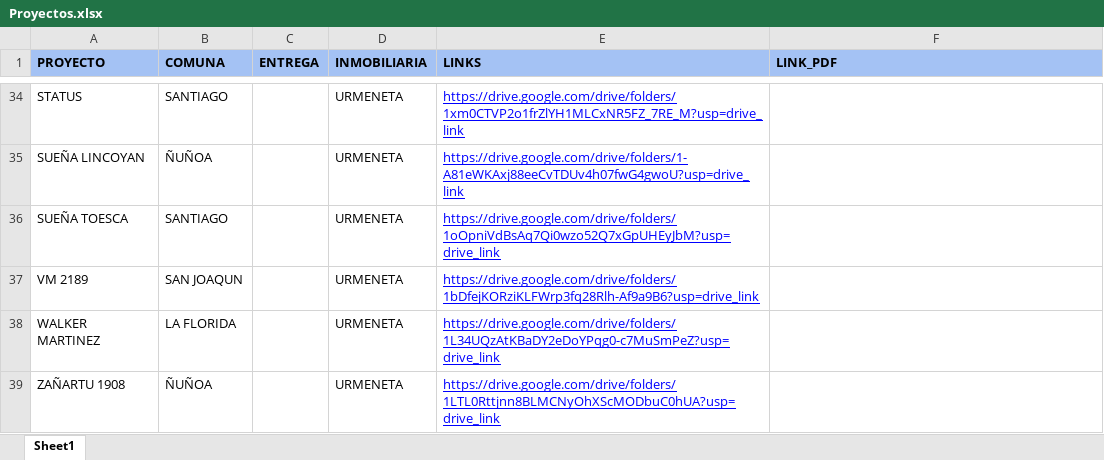
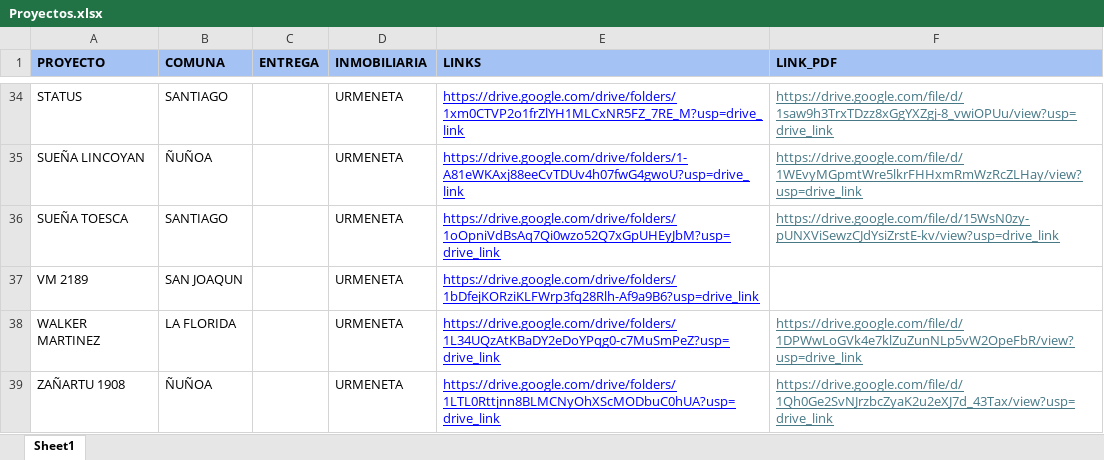
Before and after one commit to fdonosoh-droid/cotizador-web-mp, an Excel workbook: Proyectos/Proyectos.xlsx, sheet Sheet1, drawn as a sheet; only a part is shown, gaps mark what is left out; values as stored, in another font and other column widths than the file's, no borders; the diff covers the shown part only; the diff names each change by its address in the sheet, - before the commit and + after, or states it on an @@ line.

Commit message:
Incorpora link apertura directa brochure proyecto 16-04-2026

```diff
--- a/Proyectos/Proyectos.xlsx (sheet Sheet1)
+++ b/Proyectos/Proyectos.xlsx (sheet Sheet1)
-F34 (LINK_PDF): (empty)
+F34 (LINK_PDF): https://drive.google.com/file/d/1saw9h3TrxTDzz8xGgYXZgj-8_vwiOPUu/view?usp=drive_link
-F35 (LINK_PDF): (empty)
+F35 (LINK_PDF): https://drive.google.com/file/d/1WEvyMGpmtWre5lkrFHHxmRmWzRcZLHay/view?usp=drive_link
-F36 (LINK_PDF): (empty)
+F36 (LINK_PDF): https://drive.google.com/file/d/15WsN0zy-pUNXViSewzCJdYsiZrstE-kv/view?usp=drive_link
-F38 (LINK_PDF): (empty)
+F38 (LINK_PDF): https://drive.google.com/file/d/1DPWwLoGVk4e7klZuZunNLp5vW2OpeFbR/view?usp=drive_link
-F39 (LINK_PDF): (empty)
+F39 (LINK_PDF): https://drive.google.com/file/d/1Qh0Ge2SvNJrzbcZyaK2u2eXJ7d_43Tax/view?usp=drive_link
```
Also changed, not shown: 27 edited cells elsewhere in this sheet, 2 other files.
